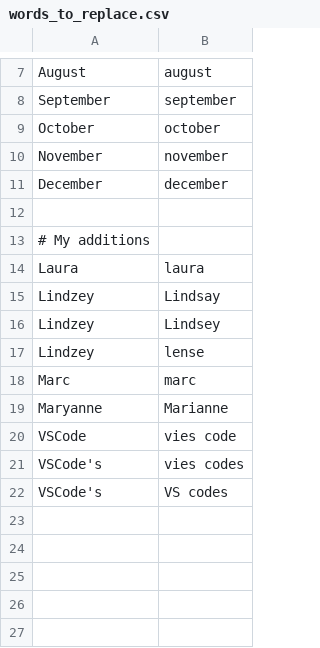
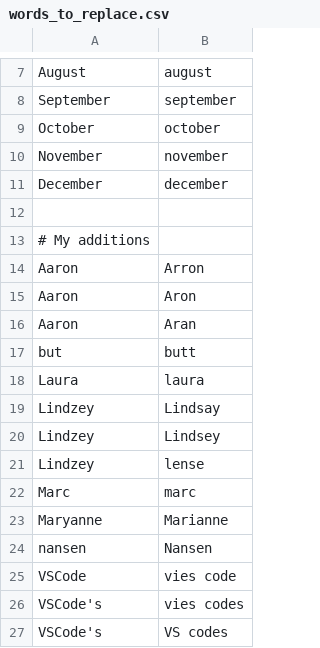
Before and after one commit to NonsenseRemedy/community, a CSV file: settings/words_to_replace.csv, drawn as a sheet; only a part is shown, gaps mark what is left out; the diff names each change by its address in the sheet, - before the commit and + after, or states it on an @@ line.

```diff
--- a/settings/words_to_replace.csv
+++ b/settings/words_to_replace.csv
+row 14: Aaron | Arron
+row 15: Aaron | Aron
+row 16: Aaron | Aran
+row 17: but | butt
+row 24: nansen | Nansen
```
Also changed, not shown: core/homophones/homophones.csv, settings/file_extensions.csv, 2 other files.
